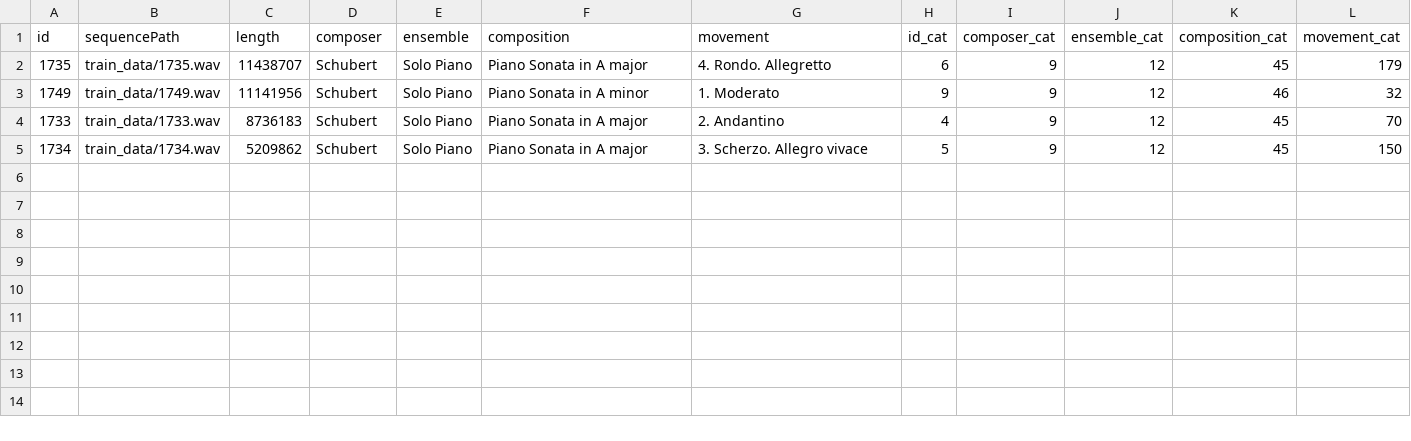
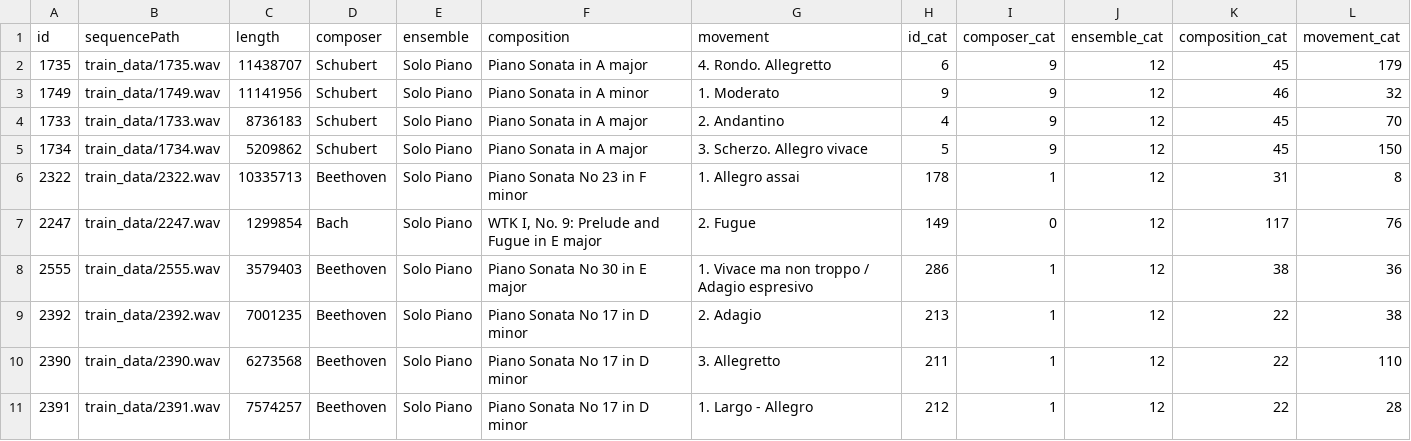
Before and after one commit to natalieh235/JTM, a CSV file: data/transcription/train_small.csv, drawn as a sheet; the diff names each change by its address in the sheet, - before the commit and + after, or states it on an @@ line.

Commit message:
update training data

```diff
--- a/data/transcription/train_small.csv
+++ b/data/transcription/train_small.csv
+row 6: 2322 | train_data/2322.wav | 10335713 | Beethoven | Solo Piano | Piano Sonata No 23 in F minor | 1. Allegro assai | 178 | 1 | 12 | 31 | 8
+row 7: 2247 | train_data/2247.wav | 1299854 | Bach | Solo Piano | WTK I, No. 9: Prelude and Fugue in E major | 2. Fugue | 149 | 0 | 12 | 117 | 76
+row 8: 2555 | train_data/2555.wav | 3579403 | Beethoven | Solo Piano | Piano Sonata No 30 in E major | 1. Vivace ma non troppo / Adagio espresivo | 286 | 1 | 12 | 38 | 36
+row 9: 2392 | train_data/2392.wav | 7001235 | Beethoven | Solo Piano | Piano Sonata No 17 in D minor | 2. Adagio | 213 | 1 | 12 | 22 | 38
+row 10: 2390 | train_data/2390.wav | 6273568 | Beethoven | Solo Piano | Piano Sonata No 17 in D minor | 3. Allegretto | 211 | 1 | 12 | 22 | 110
+row 11: 2391 | train_data/2391.wav | 7574257 | Beethoven | Solo Piano | Piano Sonata No 17 in D minor | 1. Largo - Allegro | 212 | 1 | 12 | 22 | 28
```
